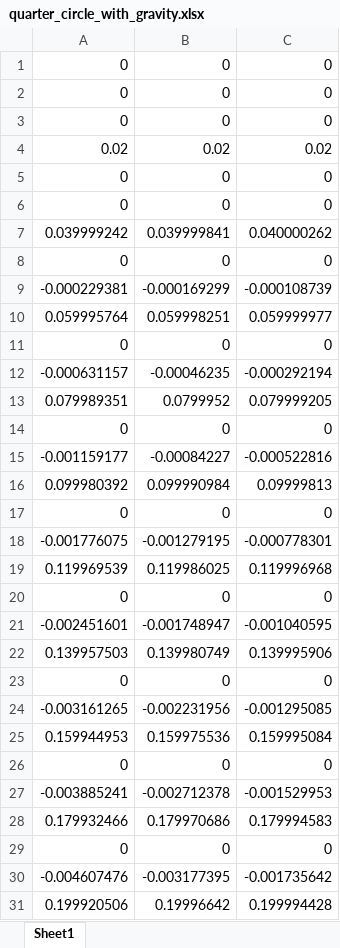
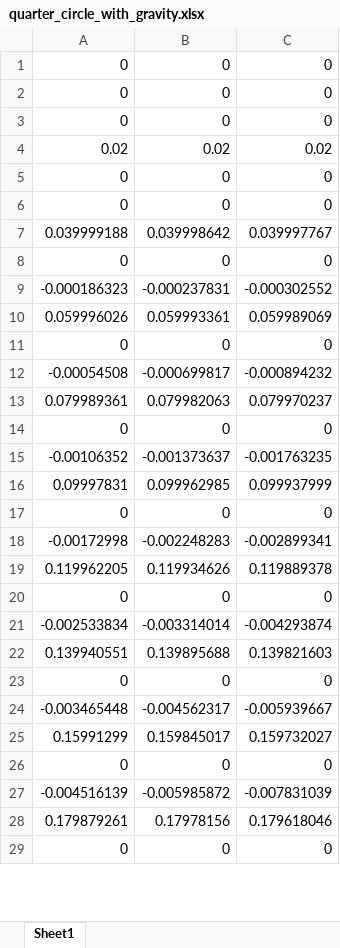
Before and after one commit to StructuresComp/dismech-matlab, an Excel workbook: experiments/pneunet/quarter_circle_with_gravity.xlsx, sheet Sheet1, drawn as a sheet; only a part is shown; values as stored, in another font and other column widths than the file's, no borders; removed rows and columns are numbered as before the commit, all else as after; the diff covers the shown part only; the diff names each change by its address in the sheet, - before the commit and + after, or states it on an @@ line.

Commit message:
stingray and pneunet rendering data generation

```diff
--- a/experiments/pneunet/quarter_circle_with_gravity.xlsx (sheet Sheet1)
+++ b/experiments/pneunet/quarter_circle_with_gravity.xlsx (sheet Sheet1)
-row 7: 0.039999242 | 0.039999841 | 0.040000262
+row 7: 0.039999188 | 0.039998642 | 0.039997767
-row 9: -0.000229381 | -0.000169299 | -0.000108739
-row 10: 0.059995764 | 0.059998251 | 0.059999977
+row 9: -0.000186323 | -0.000237831 | -0.000302552
+row 10: 0.059996026 | 0.059993361 | 0.059989069
-row 12: -0.000631157 | -0.00046235 | -0.000292194
-row 13: 0.079989351 | 0.0799952 | 0.079999205
+row 12: -0.00054508 | -0.000699817 | -0.000894232
+row 13: 0.079989361 | 0.079982063 | 0.079970237
-row 15: -0.001159177 | -0.00084227 | -0.000522816
-row 16: 0.099980392 | 0.099990984 | 0.09999813
+row 15: -0.00106352 | -0.001373637 | -0.001763235
+row 16: 0.09997831 | 0.099962985 | 0.099937999
-row 18: -0.001776075 | -0.001279195 | -0.000778301
-row 19: 0.119969539 | 0.119986025 | 0.119996968
+row 18: -0.00172998 | -0.002248283 | -0.002899341
+row 19: 0.119962205 | 0.119934626 | 0.119889378
-row 21: -0.002451601 | -0.001748947 | -0.001040595
-row 22: 0.139957503 | 0.139980749 | 0.139995906
+row 21: -0.002533834 | -0.003314014 | -0.004293874
+row 22: 0.139940551 | 0.139895688 | 0.139821603
-row 24: -0.003161265 | -0.002231956 | -0.001295085
-row 25: 0.159944953 | 0.159975536 | 0.159995084
+row 24: -0.003465448 | -0.004562317 | -0.005939667
+row 25: 0.15991299 | 0.159845017 | 0.159732027
-row 27: -0.003885241 | -0.002712378 | -0.001529953
-row 28: 0.179932466 | 0.179970686 | 0.179994583
+row 27: -0.004516139 | -0.005985872 | -0.007831039
+row 28: 0.179879261 | 0.17978156 | 0.179618046
-row 30: -0.004607476 | -0.003177395 | -0.001735642
-row 31: 0.199920506 | 0.19996642 | 0.199994428
```
Also changed, not shown: 83 added rows and 81 removed rows elsewhere in this sheet, 33 other files.
